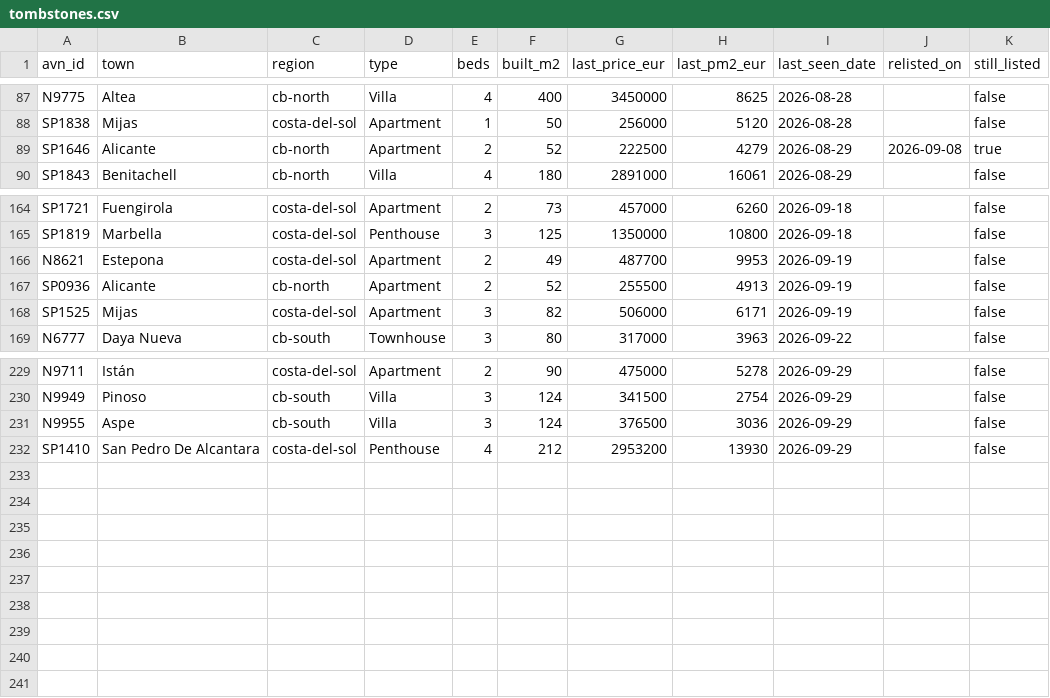
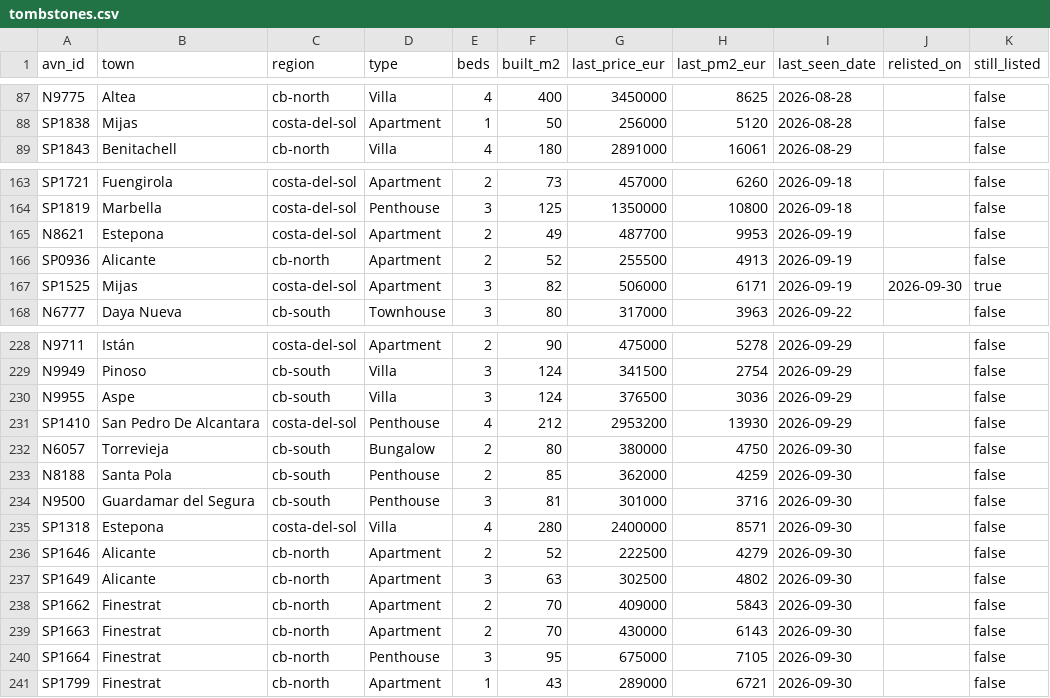
Before and after one commit to HenrikKolstad/avena-terminal, a CSV file: public/open-data/tombstones.csv, drawn as a sheet; only a part is shown, gaps mark what is left out.

```diff
--- a/public/open-data/tombstones.csv
+++ b/public/open-data/tombstones.csv
@@ -88,3 +88,2 @@ N9775,Altea,cb-north,Villa,4,400,3450000,8625,2026-08-28,,false
 SP1838,Mijas,costa-del-sol,Apartment,1,50,256000,5120,2026-08-28,,false
-SP1646,Alicante,cb-north,Apartment,2,52,222500,4279,2026-08-29,2026-09-08,true
 SP1843,Benitachell,cb-north,Villa,4,180,2891000,16061,2026-08-29,,false
@@ -167,3 +166,3 @@ N8621,Estepona,costa-del-sol,Apartment,2,49,487700,9953,2026-09-19,,false
 SP0936,Alicante,cb-north,Apartment,2,52,255500,4913,2026-09-19,,false
-SP1525,Mijas,costa-del-sol,Apartment,3,82,506000,6171,2026-09-19,,false
+SP1525,Mijas,costa-del-sol,Apartment,3,82,506000,6171,2026-09-19,2026-09-30,true
 N6777,Daya Nueva,cb-south,Townhouse,3,80,317000,3963,2026-09-22,,false
@@ -232 +231,11 @@ N9955,Aspe,cb-south,Villa,3,124,376500,3036,2026-09-29,,false
 SP1410,San Pedro De Alcantara,costa-del-sol,Penthouse,4,212,2953200,13930,2026-09-29,,false
+N6057,Torrevieja,cb-south,Bungalow,2,80,380000,4750,2026-09-30,,false
+N8188,Santa Pola,cb-south,Penthouse,2,85,362000,4259,2026-09-30,,false
+N9500,Guardamar del Segura,cb-south,Penthouse,3,81,301000,3716,2026-09-30,,false
+SP1318,Estepona,costa-del-sol,Villa,4,280,2400000,8571,2026-09-30,,false
+SP1646,Alicante,cb-north,Apartment,2,52,222500,4279,2026-09-30,,false
+SP1649,Alicante,cb-north,Apartment,3,63,302500,4802,2026-09-30,,false
+SP1662,Finestrat,cb-north,Apartment,2,70,409000,5843,2026-09-30,,false
+SP1663,Finestrat,cb-north,Apartment,2,70,430000,6143,2026-09-30,,false
+SP1664,Finestrat,cb-north,Penthouse,3,95,675000,7105,2026-09-30,,false
+SP1799,Finestrat,cb-north,Apartment,1,43,289000,6721,2026-09-30,,false
```
Also changed, not shown: public/open-data/movement-ledger.csv, public/open-data/moves.csv, 6 other files.
